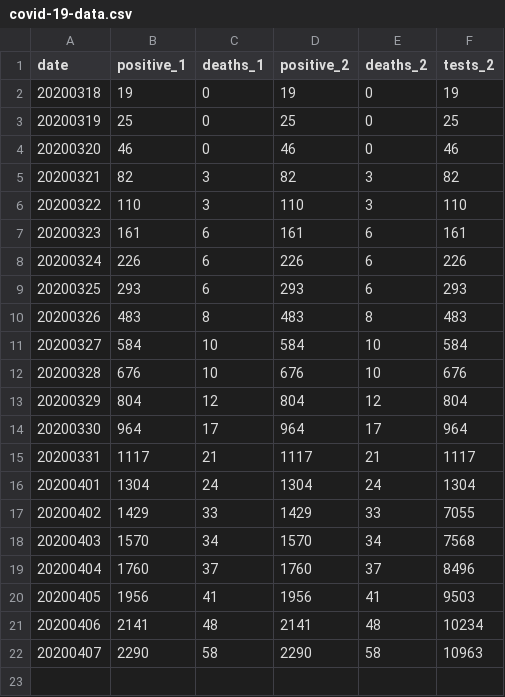
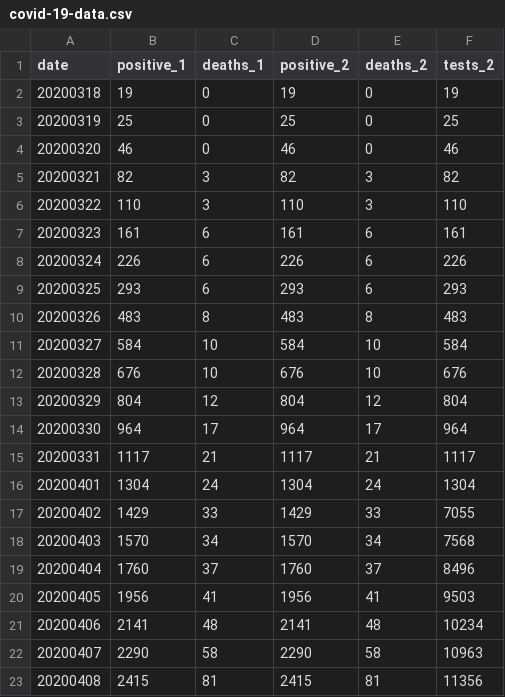
Before and after one commit to mtpatter/covid-19, a CSV file: marion-county-cases/covid-19-data.csv, drawn as a sheet.

```diff
--- a/marion-county-cases/covid-19-data.csv
+++ b/marion-county-cases/covid-19-data.csv
@@ -22 +22,2 @@ date,positive_1,deaths_1,positive_2,deaths_2,tests_2
 20200407,2290,58,2290,58,10963
+20200408,2415,81,2415,81,11356
```
Also changed, not shown: indiana-cases/covid-19-data.csv.
